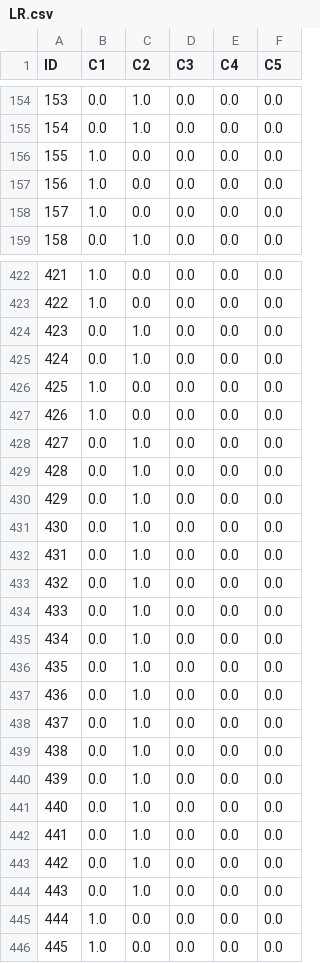
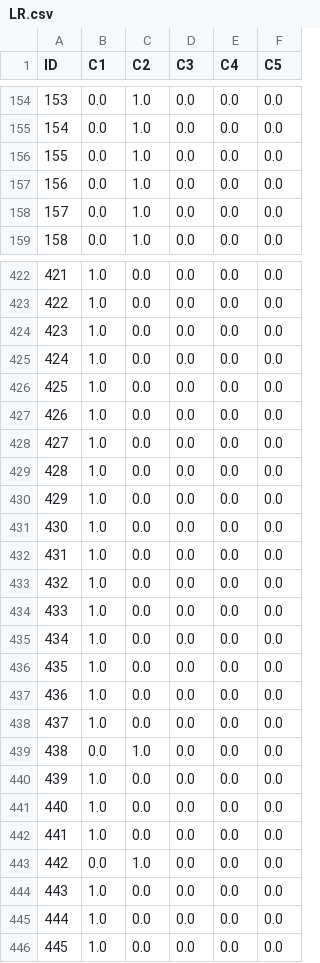
Before and after one commit to Stanleyluuuu/Machine_Learning, a CSV file: Final/LR.csv, drawn as a sheet; only a part is shown, gaps mark what is left out; the diff covers the shown part only.

```diff
--- a/Final/LR.csv
+++ b/Final/LR.csv
@@ -155,5 +155,5 @@ ID,C1,C2,C3,C4,C5
 154,0.0,1.0,0.0,0.0,0.0
-155,1.0,0.0,0.0,0.0,0.0
-156,1.0,0.0,0.0,0.0,0.0
-157,1.0,0.0,0.0,0.0,0.0
+155,0.0,1.0,0.0,0.0,0.0
+156,0.0,1.0,0.0,0.0,0.0
+157,0.0,1.0,0.0,0.0,0.0
 158,0.0,1.0,0.0,0.0,0.0
@@ -423,23 +423,23 @@ ID,C1,C2,C3,C4,C5
 422,1.0,0.0,0.0,0.0,0.0
-423,0.0,1.0,0.0,0.0,0.0
-424,0.0,1.0,0.0,0.0,0.0
+423,1.0,0.0,0.0,0.0,0.0
+424,1.0,0.0,0.0,0.0,0.0
 425,1.0,0.0,0.0,0.0,0.0
 426,1.0,0.0,0.0,0.0,0.0
-427,0.0,1.0,0.0,0.0,0.0
-428,0.0,1.0,0.0,0.0,0.0
-429,0.0,1.0,0.0,0.0,0.0
-430,0.0,1.0,0.0,0.0,0.0
-431,0.0,1.0,0.0,0.0,0.0
-432,0.0,1.0,0.0,0.0,0.0
-433,0.0,1.0,0.0,0.0,0.0
-434,0.0,1.0,0.0,0.0,0.0
-435,0.0,1.0,0.0,0.0,0.0
-436,0.0,1.0,0.0,0.0,0.0
-437,0.0,1.0,0.0,0.0,0.0
+427,1.0,0.0,0.0,0.0,0.0
+428,1.0,0.0,0.0,0.0,0.0
+429,1.0,0.0,0.0,0.0,0.0
+430,1.0,0.0,0.0,0.0,0.0
+431,1.0,0.0,0.0,0.0,0.0
+432,1.0,0.0,0.0,0.0,0.0
+433,1.0,0.0,0.0,0.0,0.0
+434,1.0,0.0,0.0,0.0,0.0
+435,1.0,0.0,0.0,0.0,0.0
+436,1.0,0.0,0.0,0.0,0.0
+437,1.0,0.0,0.0,0.0,0.0
 438,0.0,1.0,0.0,0.0,0.0
-439,0.0,1.0,0.0,0.0,0.0
-440,0.0,1.0,0.0,0.0,0.0
-441,0.0,1.0,0.0,0.0,0.0
+439,1.0,0.0,0.0,0.0,0.0
+440,1.0,0.0,0.0,0.0,0.0
+441,1.0,0.0,0.0,0.0,0.0
 442,0.0,1.0,0.0,0.0,0.0
-443,0.0,1.0,0.0,0.0,0.0
+443,1.0,0.0,0.0,0.0,0.0
 444,1.0,0.0,0.0,0.0,0.0
```
Also changed, not shown: 150 edited cells elsewhere in this file, Final/DT.csv, Final/KNN.csv, 4 other files.
